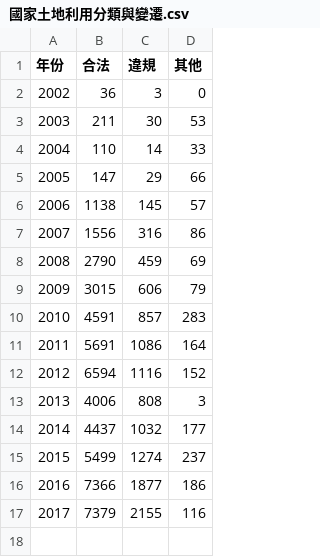
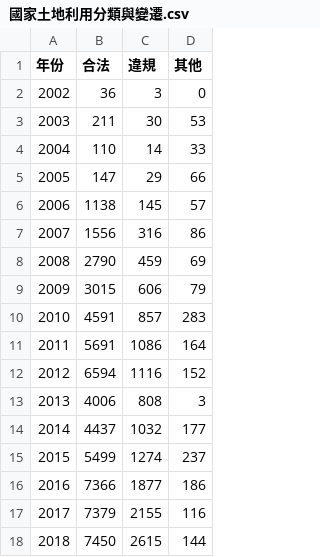
Before and after one commit to TaiBON/biodiv_indicators, a CSV file: data/processed/國家土地利用分類與變遷.csv, drawn as a sheet.

Commit message:
更新受輕度以下汙染河川比率、國家土地利用分類與變遷、埃及聖䴉等三項指標資料

```diff
--- a/data/processed/國家土地利用分類與變遷.csv
+++ b/data/processed/國家土地利用分類與變遷.csv
@@ -17 +17,2 @@
 2017,7379,2155,116
+2018,7450,2615,144
```
Also changed, not shown: 1 other file.
